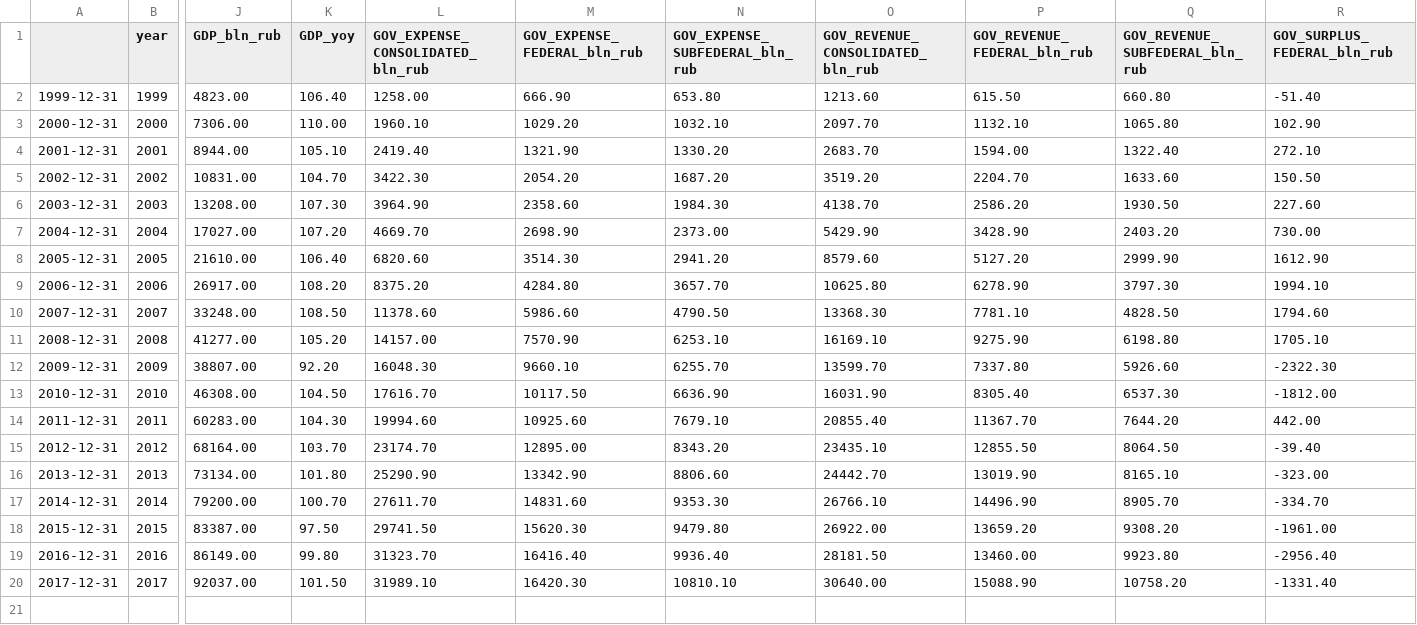
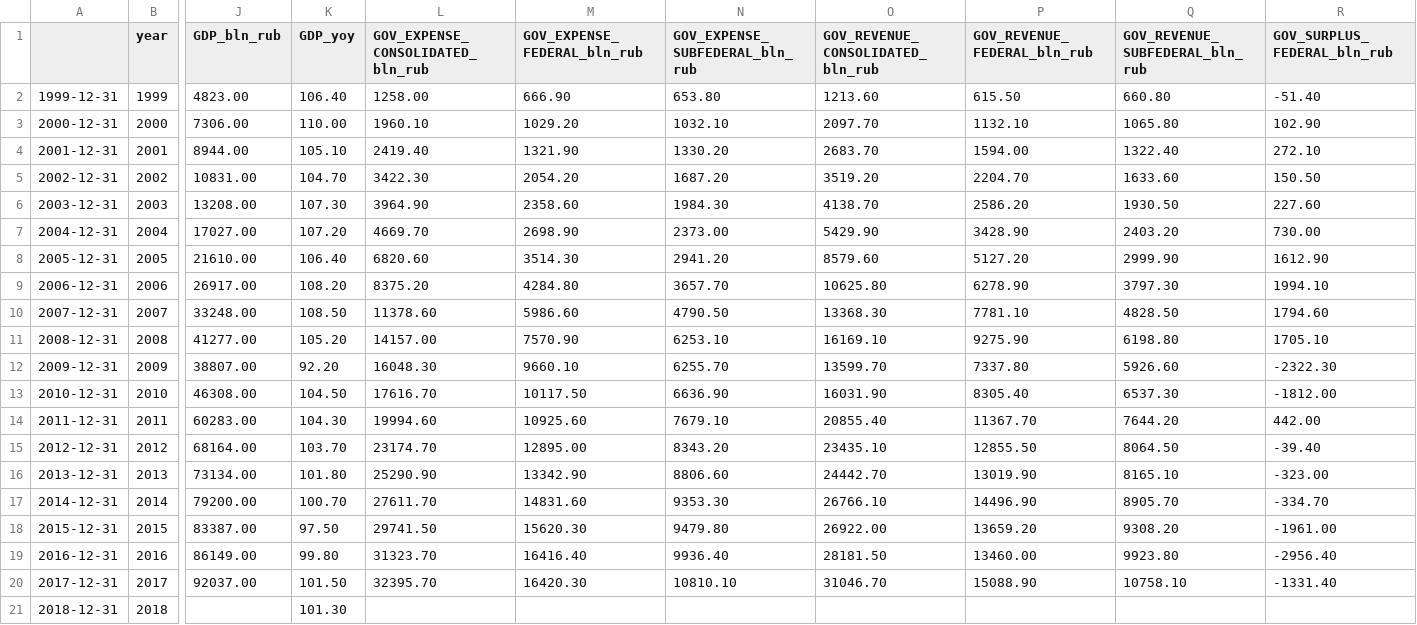
Before and after one commit to mini-kep/parser-rosstat-kep, a CSV file: data/processed/latest/dfa.csv, drawn as a sheet; only a part is shown, gaps mark what is left out; rows hold the shown columns only; the diff names each change by its address in the sheet, - before the commit and + after, or states it on an @@ line.

```diff
--- a/data/processed/latest/dfa.csv
+++ b/data/processed/latest/dfa.csv
-L20 (GOV_EXPENSE_CONSOLIDATED_bln_rub): 31989.10
+L20 (GOV_EXPENSE_CONSOLIDATED_bln_rub): 32395.70
-O20 (GOV_REVENUE_CONSOLIDATED_bln_rub): 30640.00
+O20 (GOV_REVENUE_CONSOLIDATED_bln_rub): 31046.70
-Q20 (GOV_REVENUE_SUBFEDERAL_bln_rub): 10758.20
+Q20 (GOV_REVENUE_SUBFEDERAL_bln_rub): 10758.10
+row 21: 2018-12-31 | 2018 |  | 101.30
```
Also changed, not shown: data/processed/latest/dfm.csv, data/processed/latest/dfq.csv, 3 other files.
